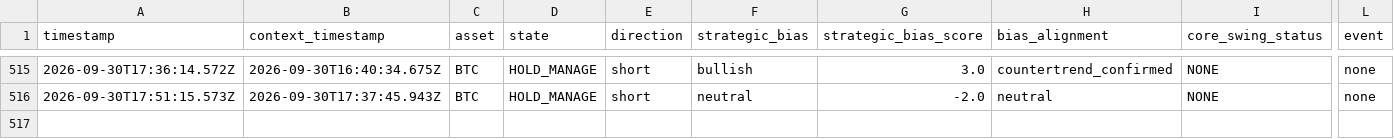
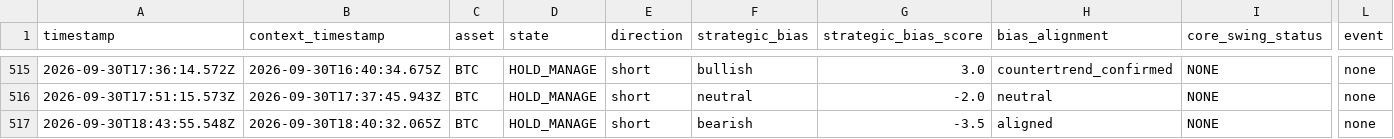
Before and after one commit to themooje412/btc-market-data-collector, a CSV file: execution_history.csv, drawn as a sheet; only a part is shown, gaps mark what is left out; rows hold the shown columns only; the diff names each change by its address in the sheet, - before the commit and + after, or states it on an @@ line.

```diff
--- a/execution_history.csv
+++ b/execution_history.csv
+row 517: 2026-09-30T18:43:55.548Z | 2026-09-30T18:40:32.065Z | BTC | HOLD_MANAGE | short | bearish | -3.5 | aligned | NONE | none
```
Also changed, not shown: 9 other files.
